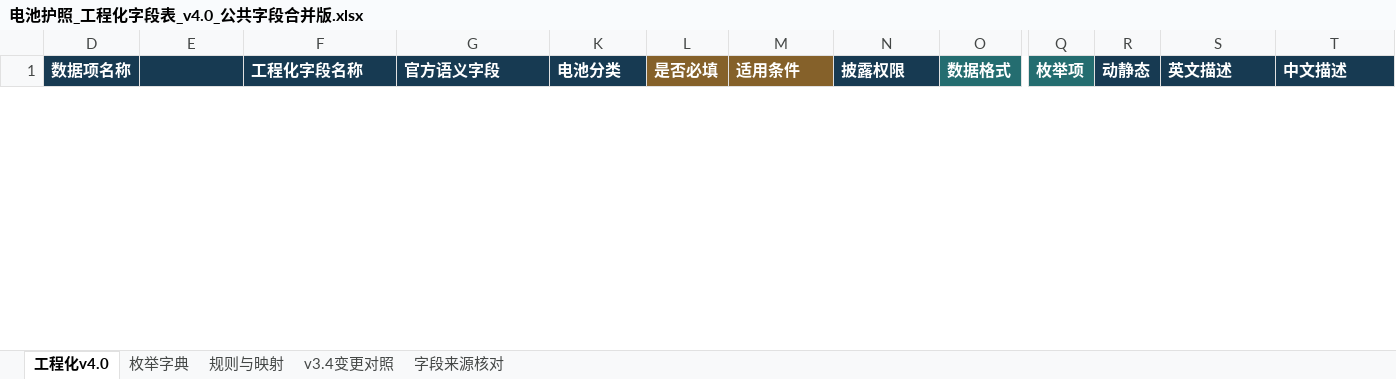
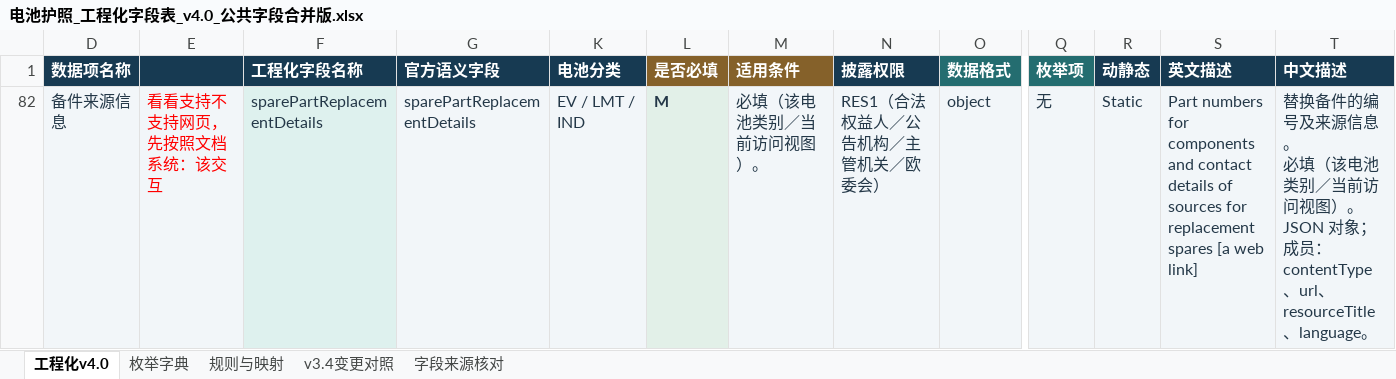
Before and after one commit to ningmengchang/zhucezhongxin, an Excel workbook: outputs/eu-dpp-registry-20261030/12_工程化字段表v4.0/电池护照_工程化字段表_v4.0_公共字段合并版.xlsx, sheet 工程化v4.0, drawn as a sheet; only a part is shown, gaps mark what is left out; values as stored, in another font and other column widths than the file's, no borders; rows hold the shown columns only; ↵ is a line break in a cell; the diff covers the shown part only; the diff names each change by its address in the sheet, - before the commit and + after, or states it on an @@ line.

```diff
--- a/outputs/eu-dpp-registry-20261030/12_工程化字段表v4.0/电池护照_工程化字段表_v4.0_公共字段合并版.xlsx (sheet 工程化v4.0)
+++ b/outputs/eu-dpp-registry-20261030/12_工程化字段表v4.0/电池护照_工程化字段表_v4.0_公共字段合并版.xlsx (sheet 工程化v4.0)
@@ row 82 unhidden: 备件来源信息 | 看看支持不支持网页，先按照文档 ↵ 系统：该交互 | sparePartReplacementDetails | sparePartReplacementDetails | EV / LMT / IND | M | 必填（该电池类别／当前访问视图）。 | RES1（合法权益人／公告机构／主管机关／欧委会） | object | 无 | Static | Part numbers for components and contact details of sources for replacement spares [a web link] | 替换备件的编号及来源信息。 ↵ 必填（该电池类别／当前访问视图）。 ↵ JSON 对象；成员：contentType、url、resourceTitle、language。 @@
```
Also changed, not shown: 1 hidden or unhidden row elsewhere in this sheet, 1 other file.
